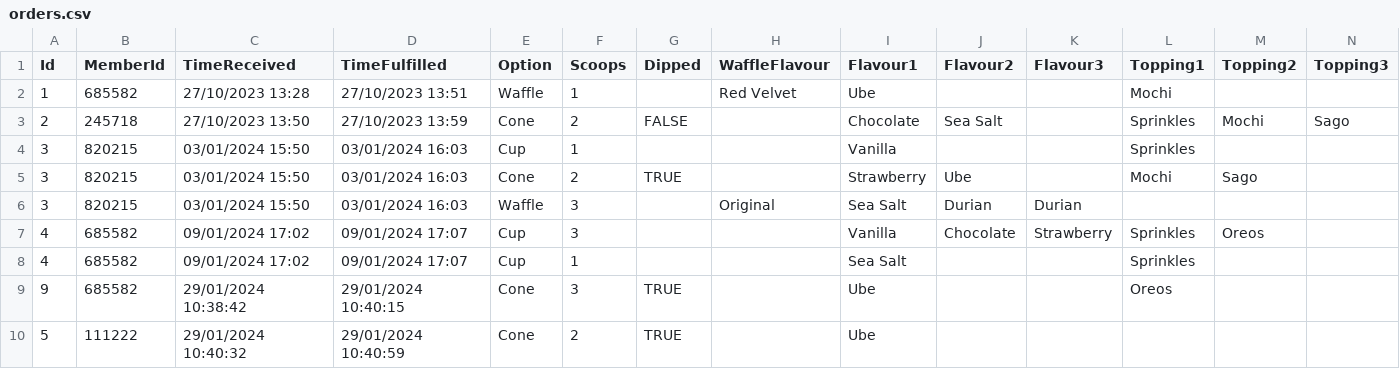
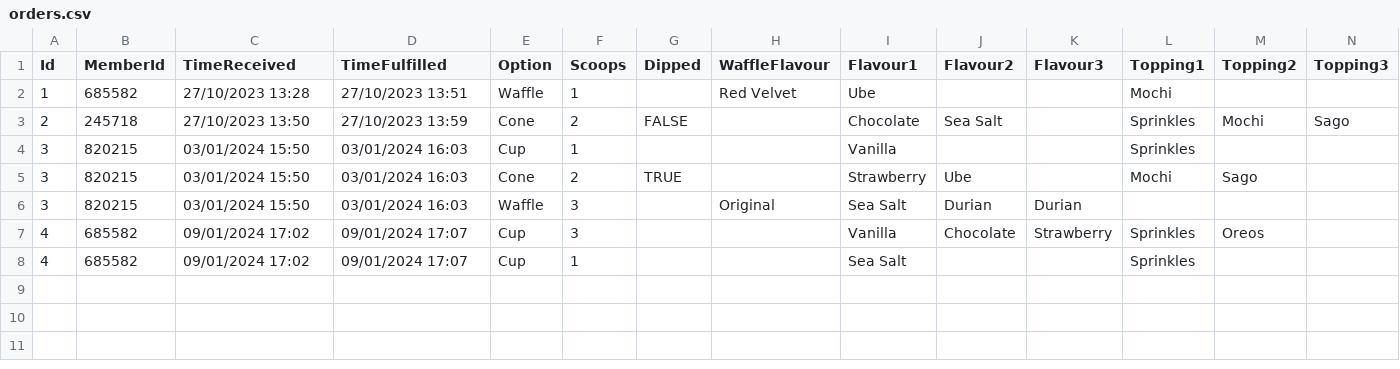
Before and after one commit to enjiawu/prg2-assignment, a CSV file: S10256978_PRG2Assignment/S10256978_PRG2Assignment/bin/Debug/net6.0/orders.csv, drawn as a sheet; only a part is shown; rows hold the shown columns only; the diff names each change by its address in the sheet, - before the commit and + after, or states it on an @@ line.

Commit message:
updated option 9 - advanced c

```diff
--- a/S10256978_PRG2Assignment/S10256978_PRG2Assignment/bin/Debug/net6.0/orders.csv
+++ b/S10256978_PRG2Assignment/S10256978_PRG2Assignment/bin/Debug/net6.0/orders.csv
-row 9: 9 | 685582 | 29/01/2024 10:38:42 | 29/01/2024 10:40:15 | Cone | 3 | TRUE |  | Ube |  |  | Oreos
-row 10: 5 | 111222 | 29/01/2024 10:40:32 | 29/01/2024 10:40:59 | Cone | 2 | TRUE |  | Ube
```
Also changed, not shown: S10256978_PRG2Assignment/S10256978_PRG2Assignment/bin/Debug/net6.0/customers.csv, 5 other files.
